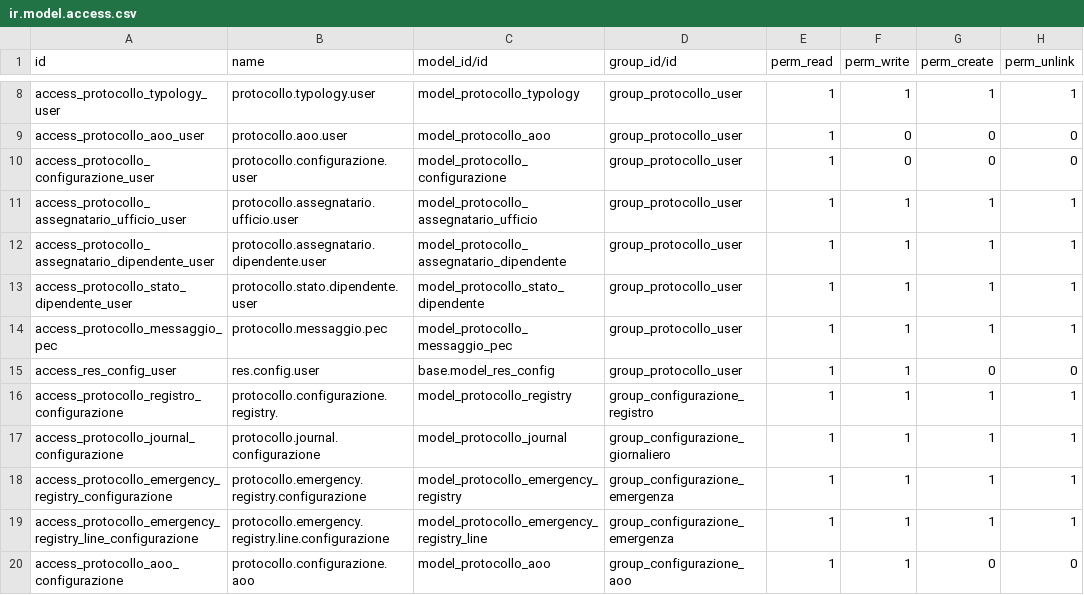
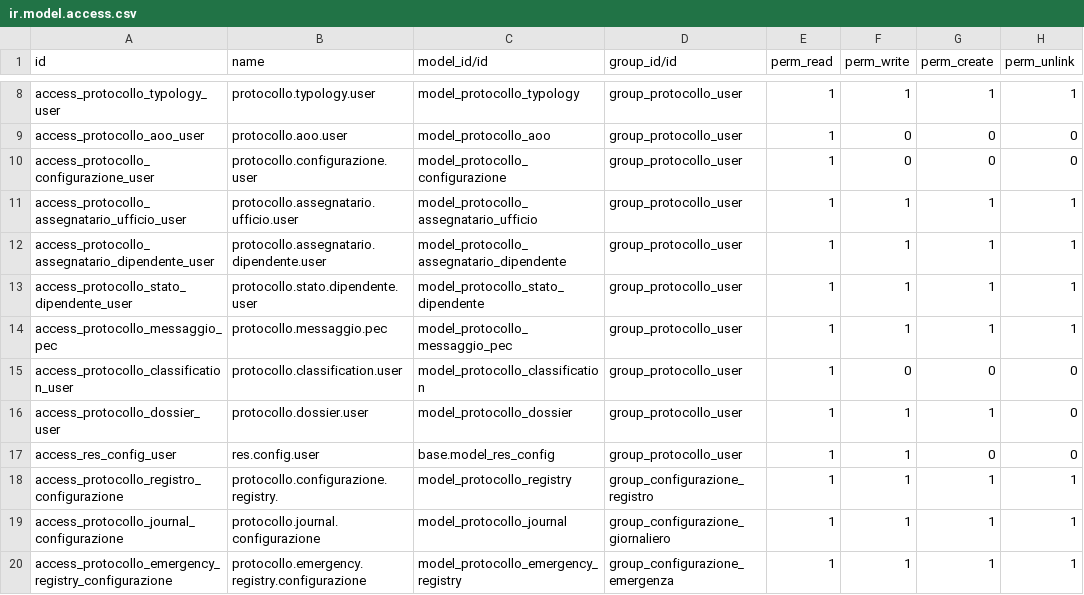
Before and after one commit to seedoo/seedoo-core, a CSV file: seedoo_protocollo/security/ir.model.access.csv, drawn as a sheet; only a part is shown, gaps mark what is left out; the shorter side is filled out with more unchanged rows; the diff names each change by its address in the sheet, - before the commit and + after, or states it on an @@ line.

Commit message:
aggiunti permessi sui modelli classification e dossier anche ai Profili del Protocollo

```diff
--- a/seedoo_protocollo/security/ir.model.access.csv
+++ b/seedoo_protocollo/security/ir.model.access.csv
+row 15: access_protocollo_classification_user | protocollo.classification.user | model_protocollo_classification | group_protocollo_user | 1 | 0 | 0 | 0
+row 16: access_protocollo_dossier_user | protocollo.dossier.user | model_protocollo_dossier | group_protocollo_user | 1 | 1 | 1 | 0
```
